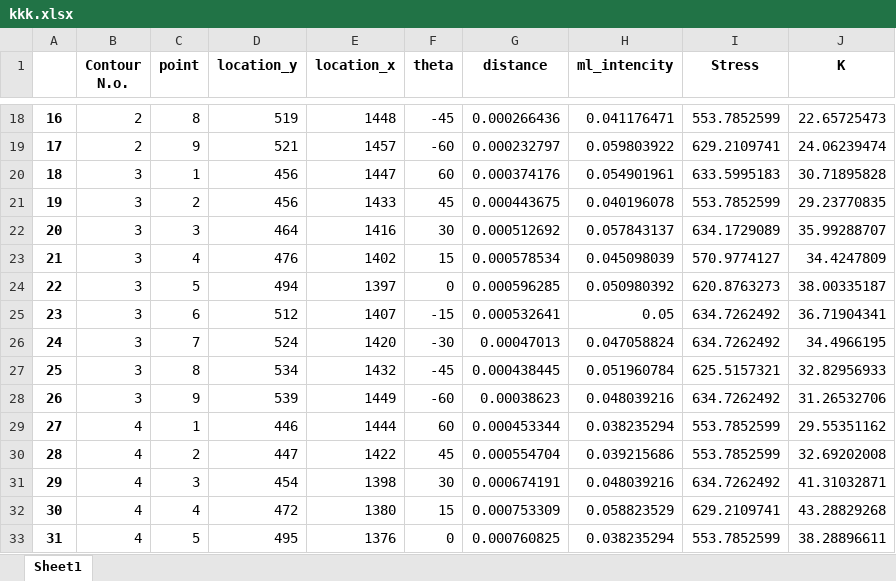
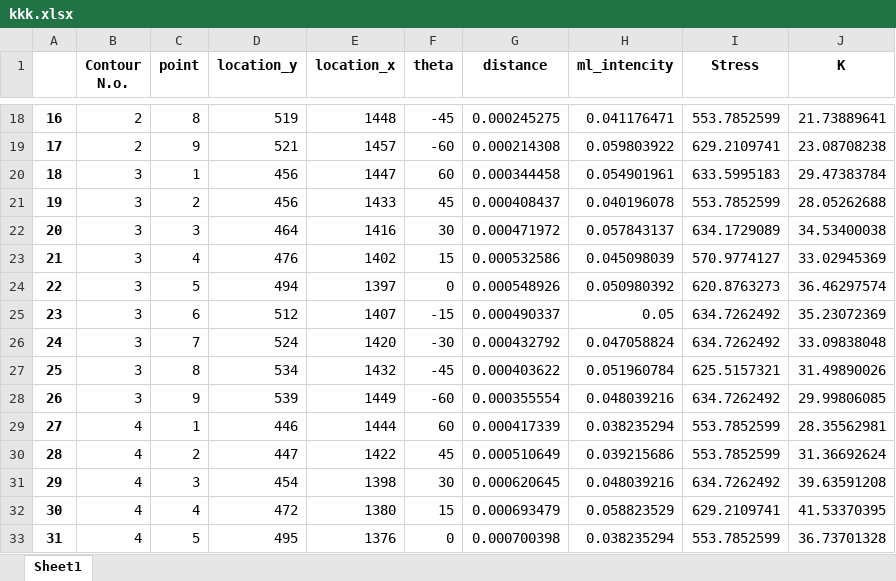
Before and after one commit to HOGEUNGOD/pro, an Excel workbook: data/distance_angle/kkk.xlsx, sheet Sheet1, drawn as a sheet; only a part is shown, gaps mark what is left out; values as stored, in another font and other column widths than the file's, no borders; the diff covers the shown part only; the diff names each change by its address in the sheet, - before the commit and + after, or states it on an @@ line.

```diff
--- a/data/distance_angle/kkk.xlsx (sheet Sheet1)
+++ b/data/distance_angle/kkk.xlsx (sheet Sheet1)
-G18 (distance): 0.000266436
+G18 (distance): 0.000245275
-J18 (K): 22.65725473
+J18 (K): 21.73889641
-G19 (distance): 0.000232797
+G19 (distance): 0.000214308
-J19 (K): 24.06239474
+J19 (K): 23.08708238
-G20 (distance): 0.000374176
+G20 (distance): 0.000344458
-J20 (K): 30.71895828
+J20 (K): 29.47383784
-G21 (distance): 0.000443675
+G21 (distance): 0.000408437
-J21 (K): 29.23770835
+J21 (K): 28.05262688
-G22 (distance): 0.000512692
+G22 (distance): 0.000471972
-J22 (K): 35.99288707
+J22 (K): 34.53400038
-G23 (distance): 0.000578534
+G23 (distance): 0.000532586
-J23 (K): 34.4247809
+J23 (K): 33.02945369
-G24 (distance): 0.000596285
+G24 (distance): 0.000548926
-J24 (K): 38.00335187
+J24 (K): 36.46297574
-G25 (distance): 0.000532641
+G25 (distance): 0.000490337
-J25 (K): 36.71904341
+J25 (K): 35.23072369
-G26 (distance): 0.00047013
+G26 (distance): 0.000432792
-J26 (K): 34.4966195
+J26 (K): 33.09838048
-G27 (distance): 0.000438445
+G27 (distance): 0.000403622
-J27 (K): 32.82956933
+J27 (K): 31.49890026
-G28 (distance): 0.00038623
+G28 (distance): 0.000355554
-J28 (K): 31.26532706
+J28 (K): 29.99806085
-G29 (distance): 0.000453344
+G29 (distance): 0.000417339
-J29 (K): 29.55351162
+J29 (K): 28.35562981
-G30 (distance): 0.000554704
+G30 (distance): 0.000510649
-J30 (K): 32.69202008
+J30 (K): 31.36692624
-G31 (distance): 0.000674191
+G31 (distance): 0.000620645
-J31 (K): 41.31032871
+J31 (K): 39.63591208
-G32 (distance): 0.000753309
+G32 (distance): 0.000693479
-J32 (K): 43.28829268
+J32 (K): 41.53370395
-G33 (distance): 0.000760825
+G33 (distance): 0.000700398
-J33 (K): 38.28896611
+J33 (K): 36.73701328
```
Also changed, not shown: 328 edited cells elsewhere in this sheet, 3 other files.
